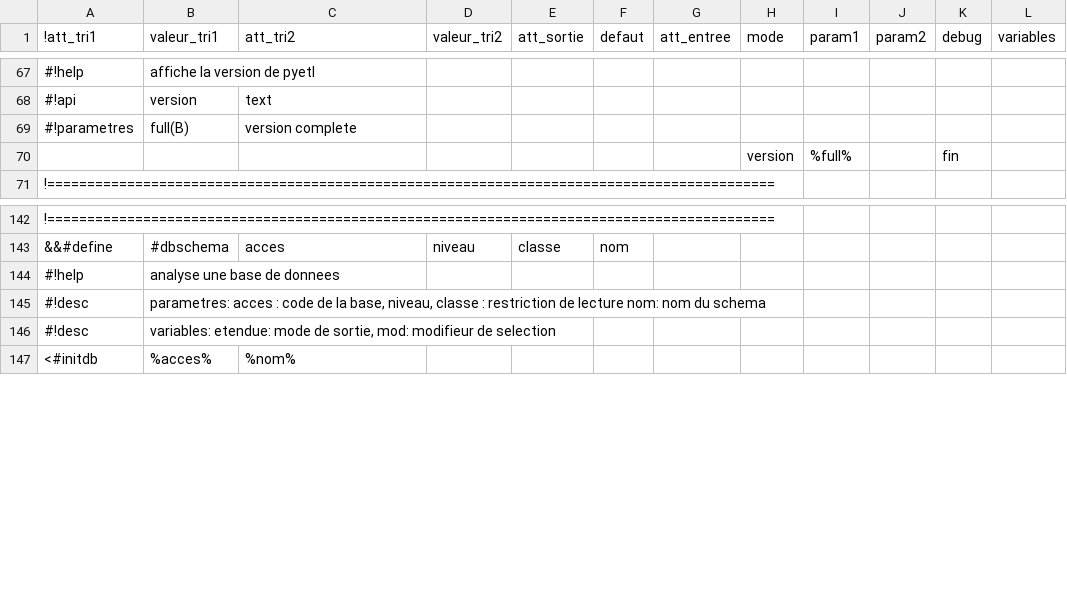
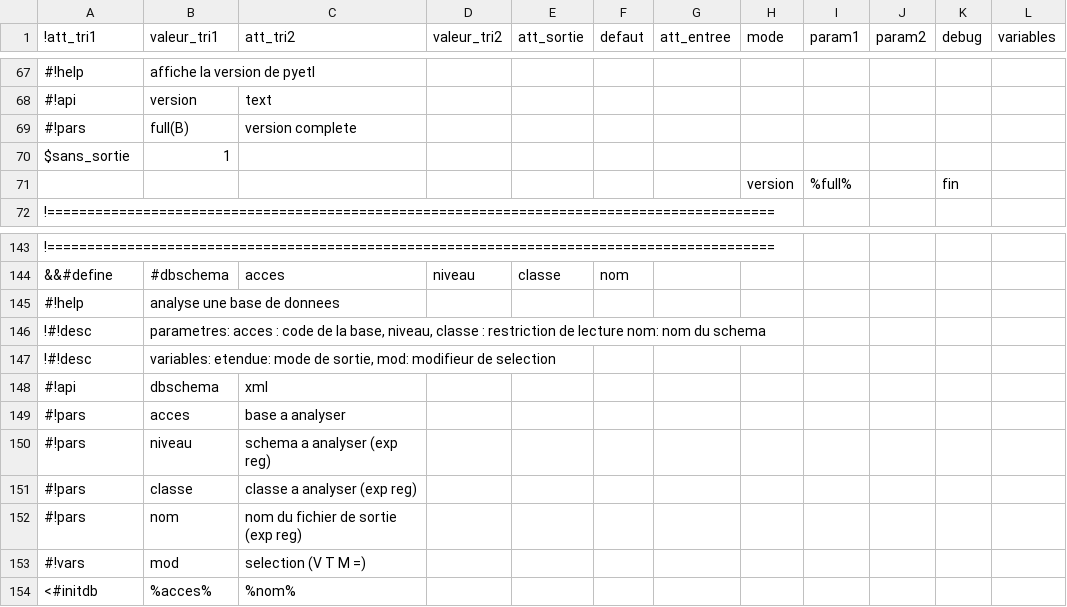
Before and after one commit to service-GCT-EMS/pyetl, a CSV file: pyetl/moteur/fonctions/commandes_internes.csv, drawn as a sheet; only a part is shown, gaps mark what is left out; addresses are those after the commit; the diff names each change by its address in the sheet, - before the commit and + after, or states it on an @@ line.

```diff
--- a/pyetl/moteur/fonctions/commandes_internes.csv
+++ b/pyetl/moteur/fonctions/commandes_internes.csv
-A69 (!att_tri1): #!parametres
+A69 (!att_tri1): #!pars
+row 70: $sans_sortie | 1
-A146:A147 (!att_tri1): #!desc
+A146:A147 (!att_tri1): !#!desc
+row 148: #!api | dbschema | xml
+row 149: #!pars | acces | base a analyser
+row 150: #!pars | niveau | schema a analyser (exp reg)
+row 151: #!pars | classe | classe a analyser (exp reg)
+row 152: #!pars | nom | nom du fichier de sortie (exp reg)
+row 153: #!vars | mod | selection (V T M =)
```
Also changed, not shown: 4 other files.
